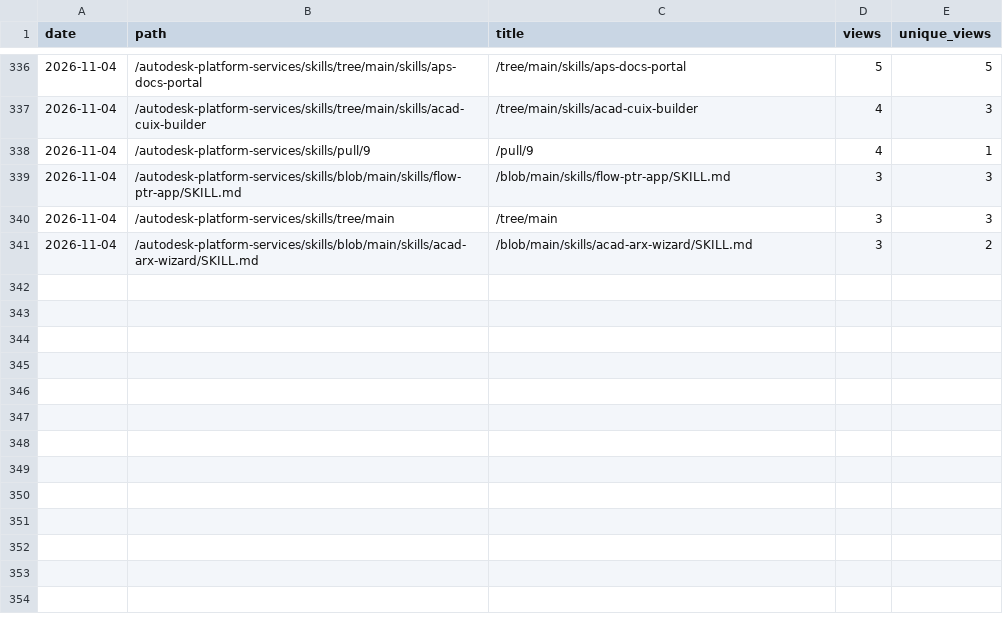
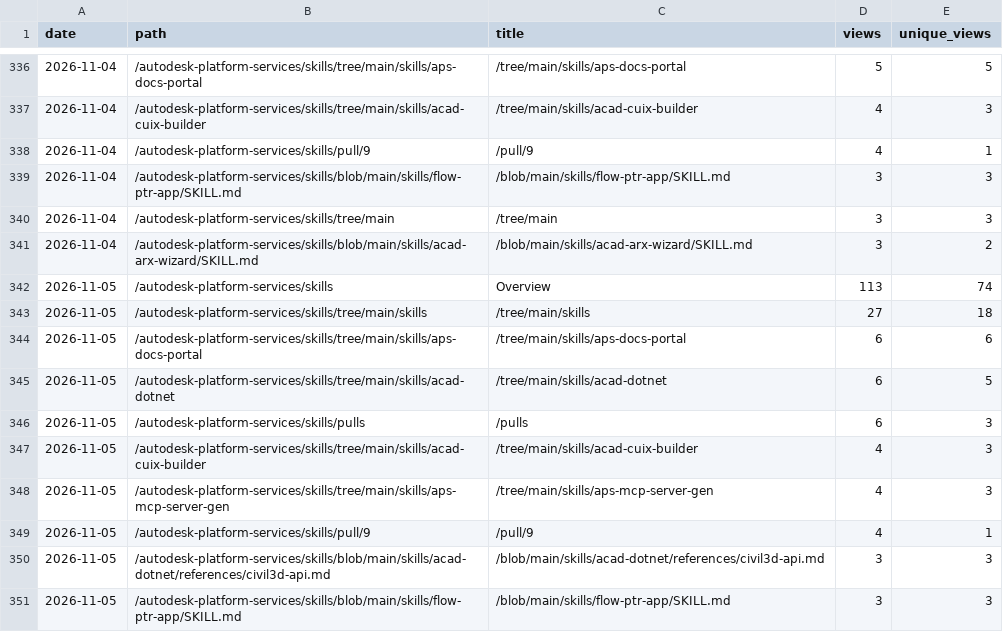
Before and after one commit to autodesk-platform-services/skills, a CSV file: paths.csv, drawn as a sheet; only a part is shown, gaps mark what is left out; the diff names each change by its address in the sheet, - before the commit and + after, or states it on an @@ line.

```diff
--- a/paths.csv
+++ b/paths.csv
+row 342: 2026-11-05 | /autodesk-platform-services/skills | Overview | 113 | 74
+row 343: 2026-11-05 | /autodesk-platform-services/skills/tree/main/skills | /tree/main/skills | 27 | 18
+row 344: 2026-11-05 | /autodesk-platform-services/skills/tree/main/skills/aps-docs-portal | /tree/main/skills/aps-docs-portal | 6 | 6
+row 345: 2026-11-05 | /autodesk-platform-services/skills/tree/main/skills/acad-dotnet | /tree/main/skills/acad-dotnet | 6 | 5
+row 346: 2026-11-05 | /autodesk-platform-services/skills/pulls | /pulls | 6 | 3
+row 347: 2026-11-05 | /autodesk-platform-services/skills/tree/main/skills/acad-cuix-builder | /tree/main/skills/acad-cuix-builder | 4 | 3
+row 348: 2026-11-05 | /autodesk-platform-services/skills/tree/main/skills/aps-mcp-server-gen | /tree/main/skills/aps-mcp-server-gen | 4 | 3
+row 349: 2026-11-05 | /autodesk-platform-services/skills/pull/9 | /pull/9 | 4 | 1
+row 350: 2026-11-05 | /autodesk-platform-services/skills/blob/main/skills/acad-dotnet/references/civil3d-api.md | /blob/main/skills/acad-dotnet/references/civil3d-api.md | 3 | 3
+row 351: 2026-11-05 | /autodesk-platform-services/skills/blob/main/skills/flow-ptr-app/SKILL.md | /blob/main/skills/flow-ptr-app/SKILL.md | 3 | 3
```
Also changed, not shown: installs.csv, referrers.csv, 2 other files.
